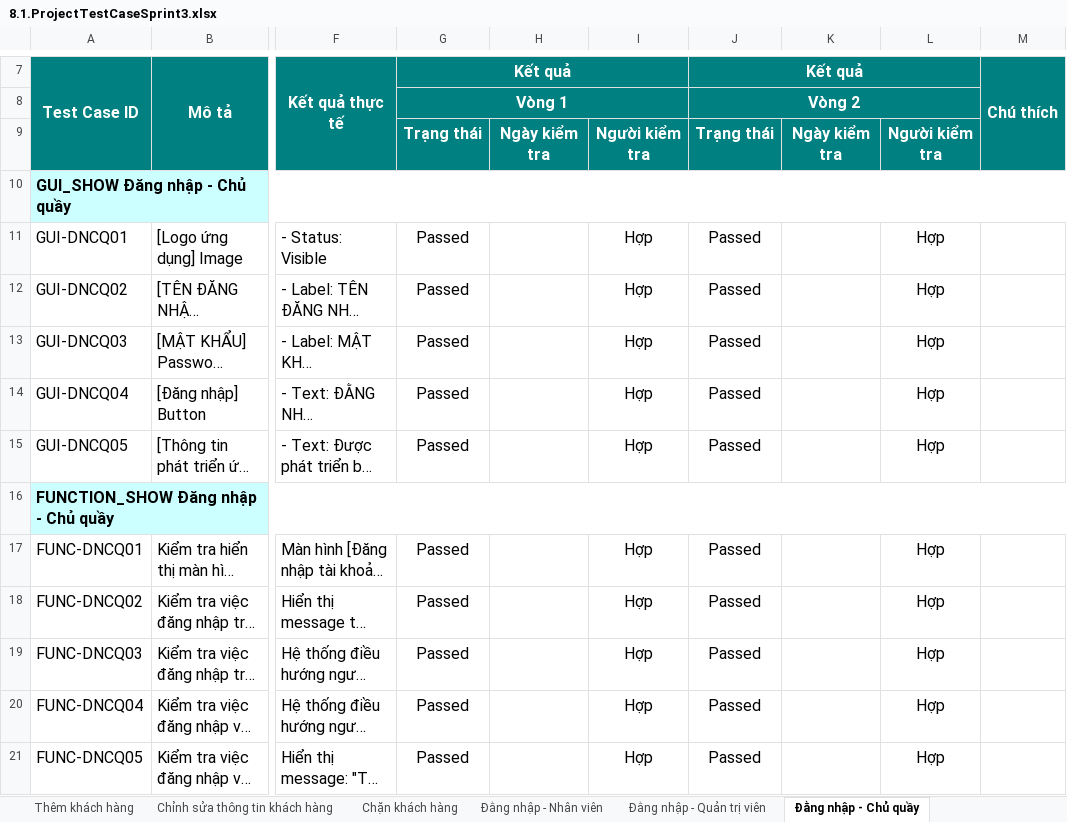
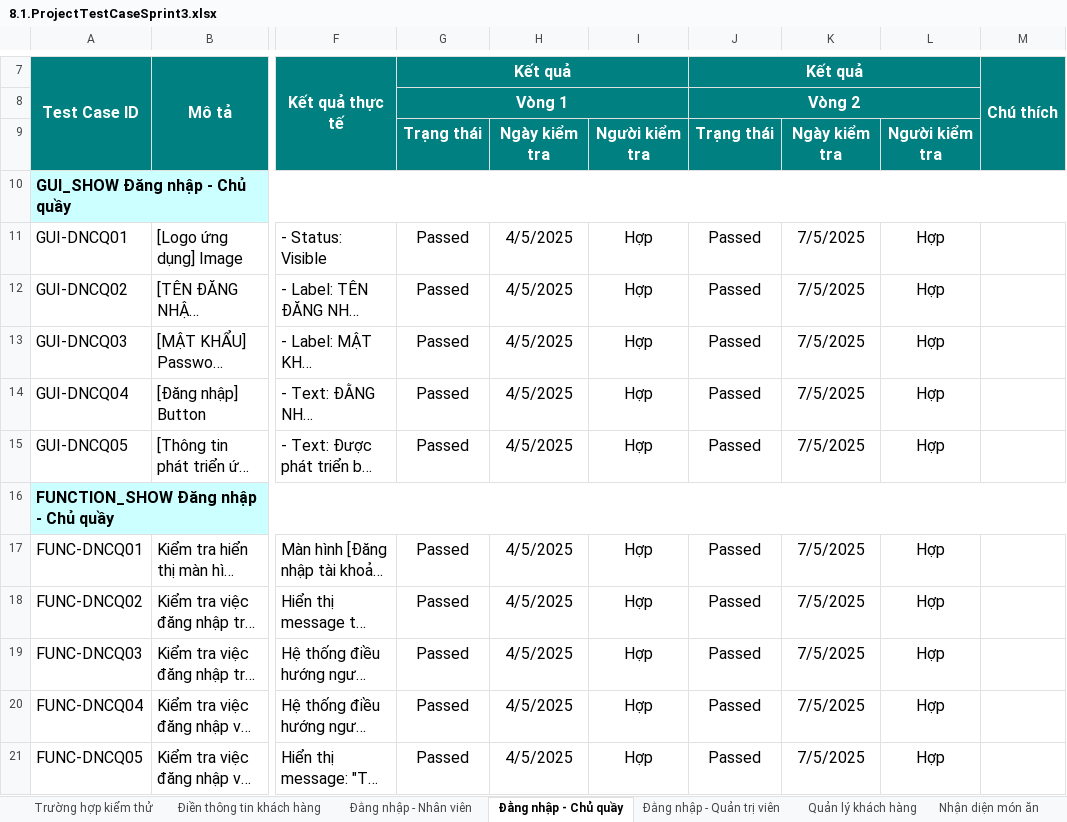
Before and after one commit to Khoa-CNTT/XDWGMVTT7618, an Excel workbook: Document/8.1.ProjectTestCaseSprint3.xlsx, sheet Đằng nhập - Chủ quầy, drawn as a sheet; only a part is shown, gaps mark what is left out; long unchanged cells end in …; values as stored, in another font and other column widths than the file's, no borders; charts and pictures not drawn; the diff covers the shown part only; the diff names each change by its address in the sheet, - before the commit and + after, or states it on an @@ line.

```diff
--- a/Document/8.1.ProjectTestCaseSprint3.xlsx (sheet Đằng nhập - Chủ quầy)
+++ b/Document/8.1.ProjectTestCaseSprint3.xlsx (sheet Đằng nhập - Chủ quầy)
-sheet tab: Thêm khách hàng
-sheet tab: Chỉnh sửa thông tin khách hàng
-sheet tab: Chặn khách hàng
+sheet tab: Nhận diện món ăn
@@ sheet tab order changed: Trường hợp kiểm thử | Điền thông tin khách hàng | Đằng nhập - Nhân viên | Đằng nhập - Chủ quầy | Đằng nhập - Quản trị viên | Quản lý khách hàng | Nhận diện món ăn @@
-H11:H15: (empty)
+H11:H15: 4/5/2025
-K11:K15: (empty)
+K11:K15: 7/5/2025
-H17:H21: (empty)
+H17:H21: 4/5/2025
-K17:K21: (empty)
+K17:K21: 7/5/2025
```
Also changed, not shown: 20 edited cells elsewhere in this sheet, sheet Điền thông tin khách hàng, sheet Trường hợp kiểm thử, sheet Quản lý khách hàng, sheet Đằng nhập - Quản trị viên, sheet Đằng nhập - Nhân viên, other sheet tabs, charts or pictures, 5 other files.
